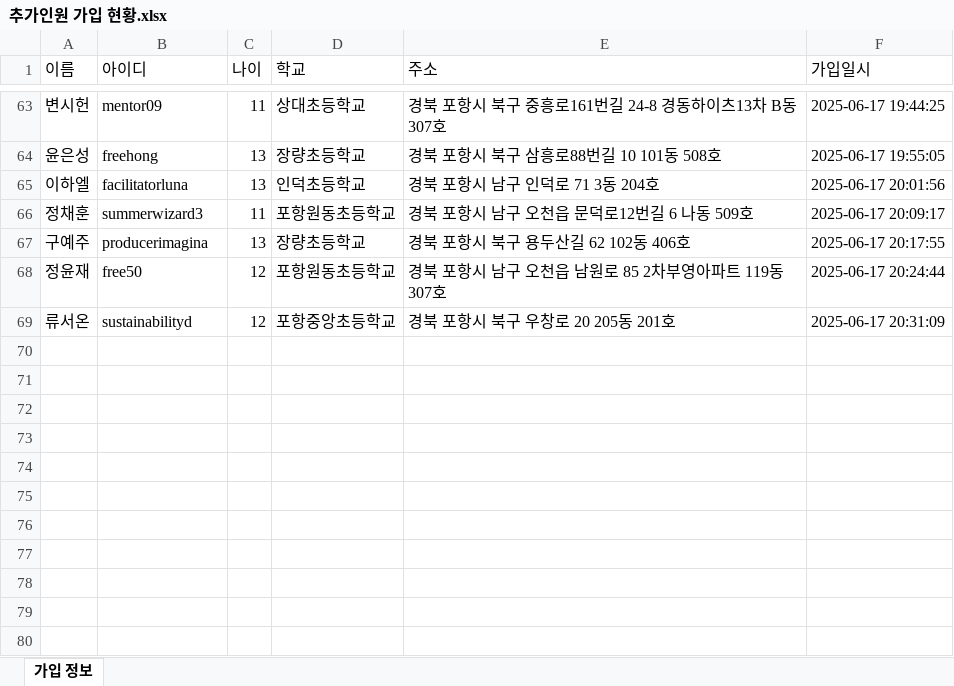
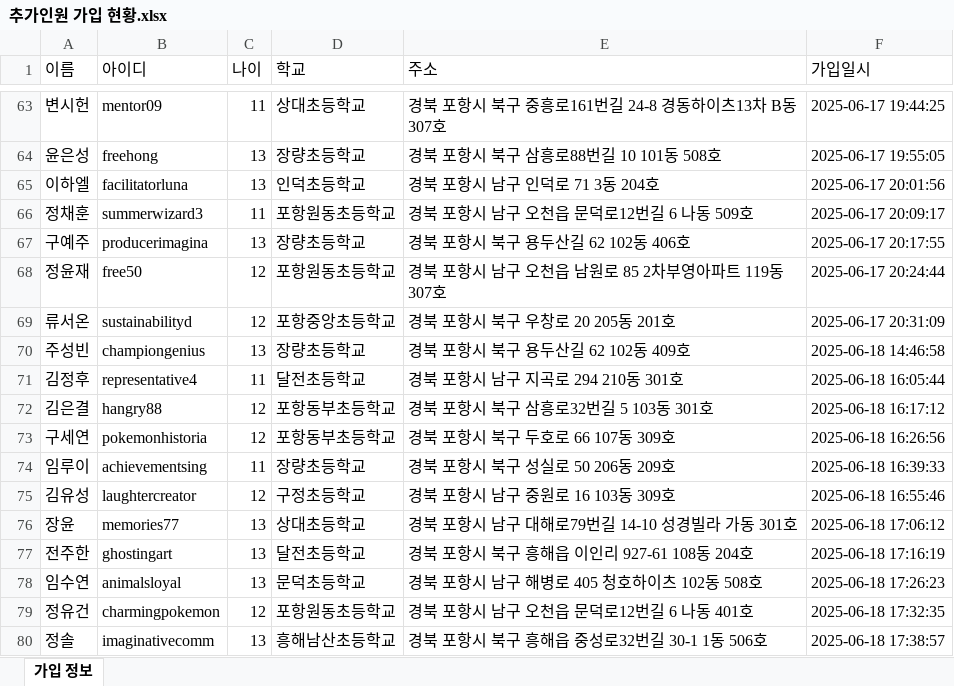
Before and after one commit to Duinho/enoz_kjg, an Excel workbook: 파이썬/코딩교실 매크로/1.코딩교실준비/2.추가인원 수강신청/1.추가인원 가입 수강신청/PH/추가인원 가입 현황.xlsx, sheet 가입 정보, drawn as a sheet; only a part is shown, gaps mark what is left out; values as stored, in another font and other column widths than the file's, no borders; the diff names each change by its address in the sheet, - before the commit and + after, or states it on an @@ line.

```diff
--- a/파이썬/코딩교실 매크로/1.코딩교실준비/2.추가인원 수강신청/1.추가인원 가입 수강신청/PH/추가인원 가입 현황.xlsx (sheet 가입 정보)
+++ b/파이썬/코딩교실 매크로/1.코딩교실준비/2.추가인원 수강신청/1.추가인원 가입 수강신청/PH/추가인원 가입 현황.xlsx (sheet 가입 정보)
+row 70: 주성빈 | championgenius | 13 | 장량초등학교 | 경북 포항시 북구 용두산길 62 102동 409호 | 2025-06-18 14:46:58
+row 71: 김정후 | representative4 | 11 | 달전초등학교 | 경북 포항시 남구 지곡로 294 210동 301호 | 2025-06-18 16:05:44
+row 72: 김은결 | hangry88 | 12 | 포항동부초등학교 | 경북 포항시 북구 삼흥로32번길 5 103동 301호 | 2025-06-18 16:17:12
+row 73: 구세연 | pokemonhistoria | 12 | 포항동부초등학교 | 경북 포항시 북구 두호로 66 107동 309호 | 2025-06-18 16:26:56
+row 74: 임루이 | achievementsing | 11 | 장량초등학교 | 경북 포항시 북구 성실로 50 206동 209호 | 2025-06-18 16:39:33
+row 75: 김유성 | laughtercreator | 12 | 구정초등학교 | 경북 포항시 남구 중원로 16 103동 309호 | 2025-06-18 16:55:46
+row 76: 장윤 | memories77 | 13 | 상대초등학교 | 경북 포항시 남구 대해로79번길 14-10 성경빌라 가동 301호 | 2025-06-18 17:06:12
+row 77: 전주한 | ghostingart | 13 | 달전초등학교 | 경북 포항시 북구 흥해읍 이인리 927-61 108동 204호 | 2025-06-18 17:16:19
+row 78: 임수연 | animalsloyal | 13 | 문덕초등학교 | 경북 포항시 남구 해병로 405 청호하이츠 102동 508호 | 2025-06-18 17:26:23
+row 79: 정유건 | charmingpokemon | 12 | 포항원동초등학교 | 경북 포항시 남구 오천읍 문덕로12번길 6 나동 401호 | 2025-06-18 17:32:35
+row 80: 정솔 | imaginativecomm | 13 | 흥해남산초등학교 | 경북 포항시 북구 흥해읍 중성로32번길 30-1 1동 506호 | 2025-06-18 17:38:57
```
Also changed, not shown: 파이썬/코딩교실 매크로/1.코딩교실준비/2.추가인원 수강신청/1.추가인원 가입 수강신청/PH/추가인원 가입 수강신청.xlsx.
